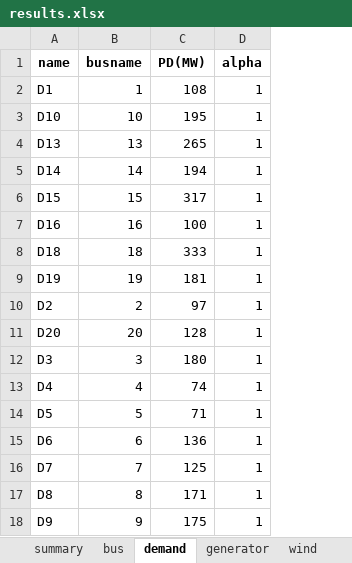
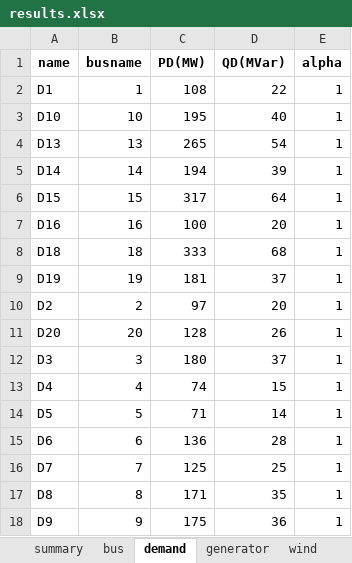
Before and after one commit to bukhsh/oats, an Excel workbook: results/results.xlsx, sheet demand, drawn as a sheet; values as stored, in another font and other column widths than the file's, no borders; the diff names each change by its address in the sheet, - before the commit and + after, or states it on an @@ line.

```diff
--- a/results/results.xlsx (sheet demand)
+++ b/results/results.xlsx (sheet demand)
+column D (QD(MVar)), rows 2-18: 22 | 40 | 54 | 39 | 64 | 20 | 68 | 37 | 20 | 26 | 37 | 15 | 14 | 28 | 25 | 35 | 36
```
Also changed, not shown: sheet bus, sheet generator, sheet transformer, sheet branch, sheet wind, sheet summary, testcases/case24_ieee_rts.xlsx, testcases/case9.xlsx, 20 other files.
